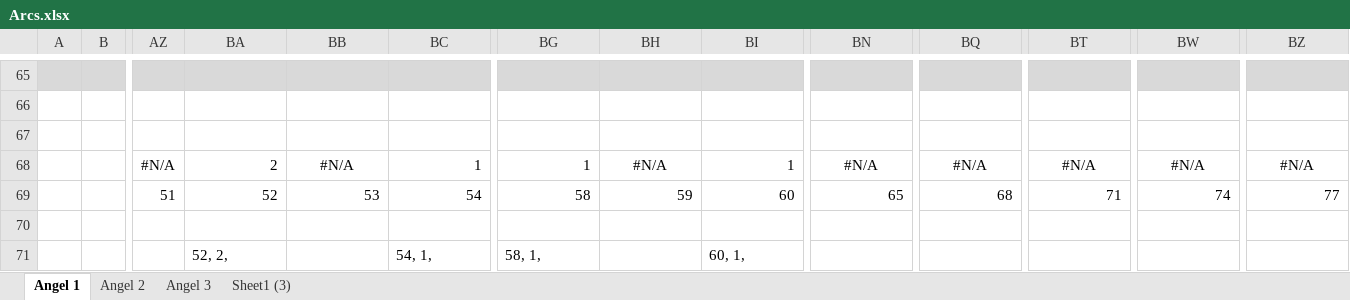
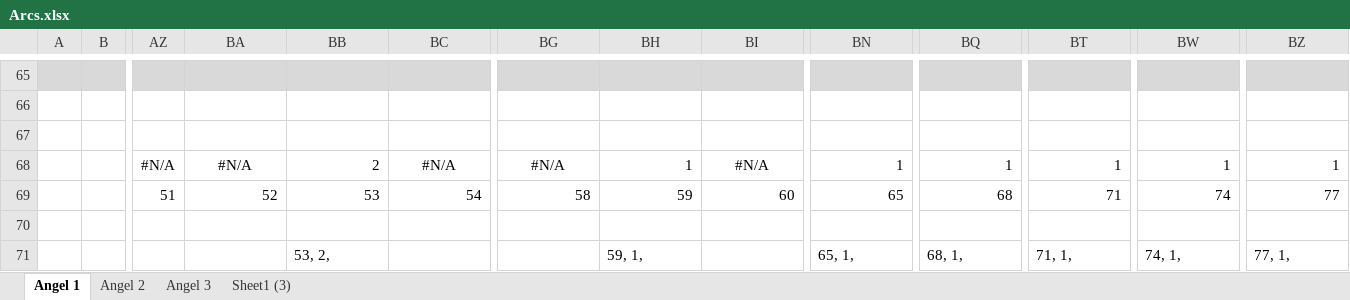
Before and after one commit to Press-Play-On-Tape/FirePanic, an Excel workbook: assets/Arcs.xlsx, sheet Angel 1, drawn as a sheet; only a part is shown, gaps mark what is left out; values as stored, in another font and other column widths than the file's, no borders; the diff covers the shown part only; the diff names each change by its address in the sheet, - before the commit and + after, or states it on an @@ line.

```diff
--- a/assets/Arcs.xlsx (sheet Angel 1)
+++ b/assets/Arcs.xlsx (sheet Angel 1)
-BA68: 2
+BA68: #N/A
-BA68 alignment: right
+BA68 alignment: center
-BB68: #N/A
+BB68: 2
-BB68 alignment: center
+BB68 alignment: right
-BC68: 1
+BC68: #N/A
-BC68 alignment: right
+BC68 alignment: center
-BG68: 1
+BG68: #N/A
-BG68 alignment: right
+BG68 alignment: center
-BH68: #N/A
+BH68: 1
-BH68 alignment: center
+BH68 alignment: right
-BI68: 1
+BI68: #N/A
-BI68 alignment: right
+BI68 alignment: center
-BN68: #N/A
+BN68: 1
-BN68 alignment: center
+BN68 alignment: right
-BQ68: #N/A
+BQ68: 1
-BQ68 alignment: center
+BQ68 alignment: right
-BT68: #N/A
+BT68: 1
-BT68 alignment: center
+BT68 alignment: right
-BW68: #N/A
+BW68: 1
-BW68 alignment: center
+BW68 alignment: right
-BZ68: #N/A
+BZ68: 1
-BZ68 alignment: center
+BZ68 alignment: right
-BA71: 52, 2,
+BA71: (empty)
-BB71: (empty)
+BB71: 53, 2,
-BC71: 54, 1,
+BC71: (empty)
-BG71: 58, 1,
+BG71: (empty)
-BH71: (empty)
+BH71: 59, 1,
-BI71: 60, 1,
+BI71: (empty)
-BN71: (empty)
+BN71: 65, 1,
-BQ71: (empty)
+BQ71: 68, 1,
-BT71: (empty)
+BT71: 71, 1,
-BW71: (empty)
+BW71: 74, 1,
-BZ71: (empty)
+BZ71: 77, 1,
```
Also changed, not shown: 11 edited cells elsewhere in this sheet, sheet Angel 3, 19 other files.
